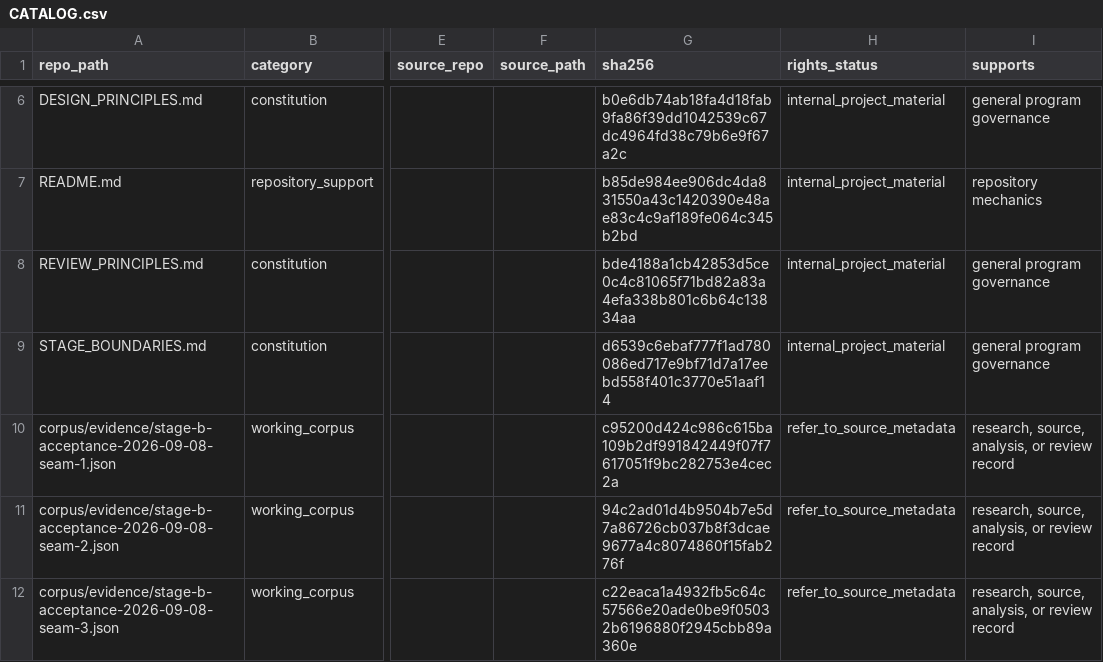
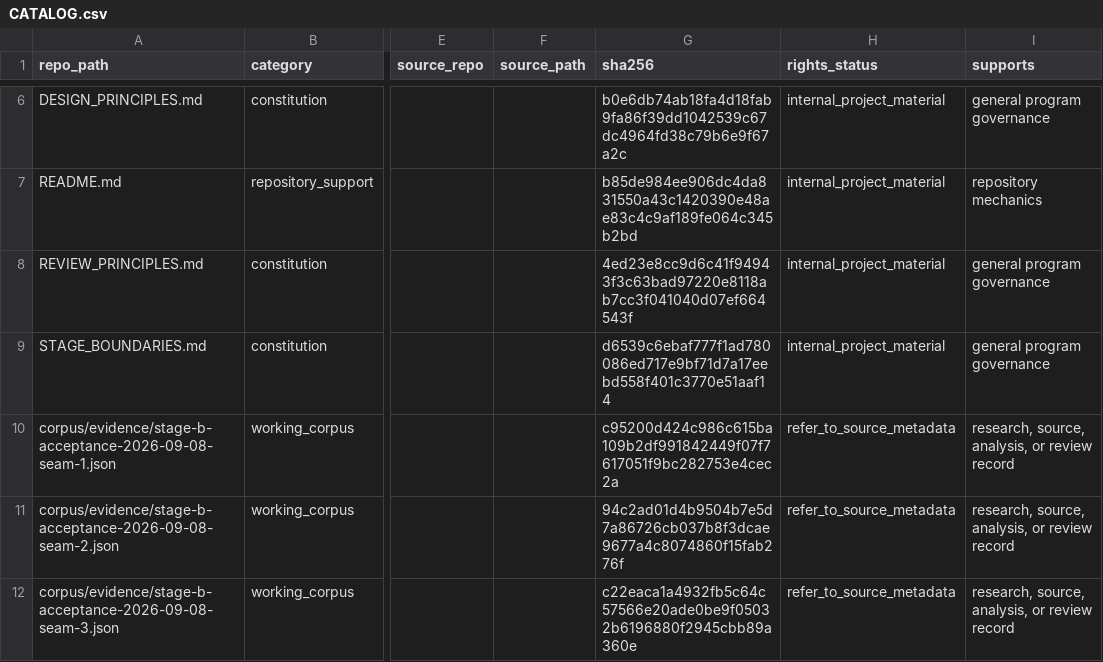
Before and after one commit to owassmer/CORDON, a CSV file: corpus/CATALOG.csv, drawn as a sheet; only a part is shown, gaps mark what is left out; the diff names each change by its address in the sheet, - before the commit and + after, or states it on an @@ line.

```diff
--- a/corpus/CATALOG.csv
+++ b/corpus/CATALOG.csv
-G8 (sha256): bde4188a1cb42853d5ce0c4c81065f71bd82a83a4efa338b801c6b64c13834aa
+G8 (sha256): 4ed23e8cc9d6c41f94943f3c63bad97220e8118ab7cc3f041040d07ef664543f
```
Also changed, not shown: 1 other file.
